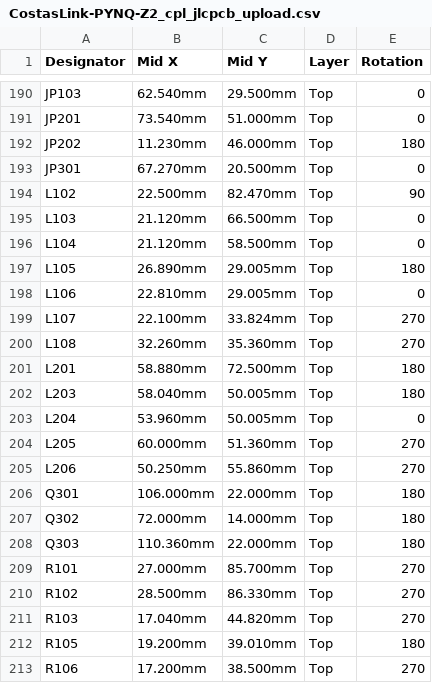
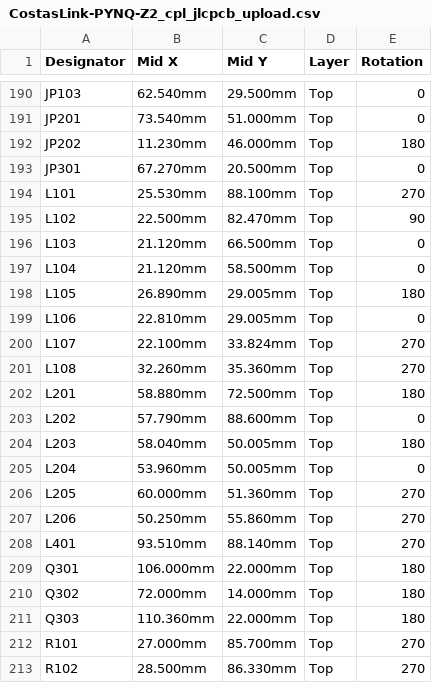
Before and after one commit to gallicchio/CostasLink-PYNQ-Z2, a CSV file: mfg/release/CostasLink-PYNQ-Z2_cpl_jlcpcb_upload.csv, drawn as a sheet; only a part is shown, gaps mark what is left out; the shorter side is filled out with more unchanged rows; the diff names each change by its address in the sheet, - before the commit and + after, or states it on an @@ line.

```diff
--- a/mfg/release/CostasLink-PYNQ-Z2_cpl_jlcpcb_upload.csv
+++ b/mfg/release/CostasLink-PYNQ-Z2_cpl_jlcpcb_upload.csv
+row 194: L101 | 25.530mm | 88.100mm | Top | 270
+row 203: L202 | 57.790mm | 88.600mm | Top | 0
+row 208: L401 | 93.510mm | 88.140mm | Top | 270
```
Also changed, not shown: mfg/release/BOM_JLCPCB.csv, mfg/release/CostasLink-PYNQ-Z2_cpl_kicad_native.csv, 50 other files.
